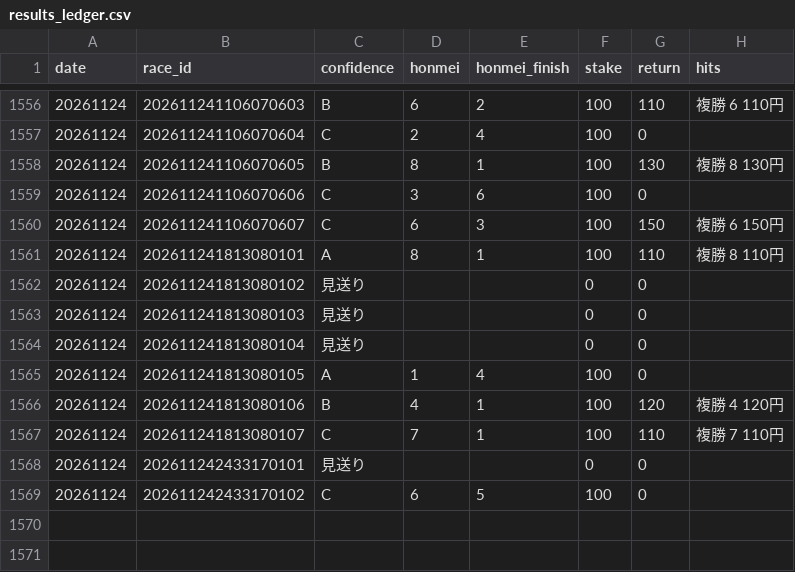
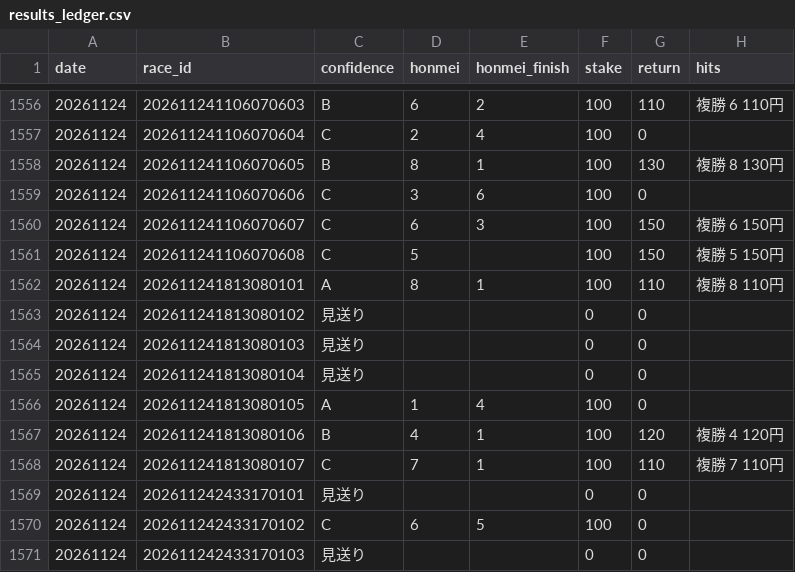
Before and after one commit to bunbunbunzai/keiba-ai, a CSV file: results_ledger.csv, drawn as a sheet; only a part is shown, gaps mark what is left out; the diff names each change by its address in the sheet, - before the commit and + after, or states it on an @@ line.

```diff
--- a/results_ledger.csv
+++ b/results_ledger.csv
+row 1561: 20261124 | 202611241106070608 | C | 5 |  | 100 | 150 | 複勝 5 150円
+row 1571: 20261124 | 202611242433170103 | 見送り |  |  | 0 | 0
```
Also changed, not shown: 16 other files.
